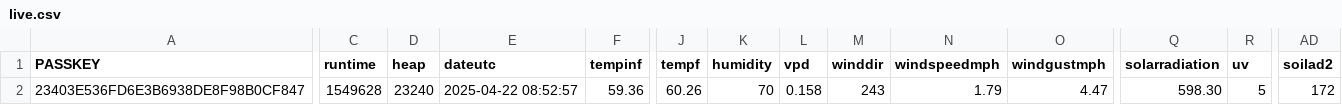
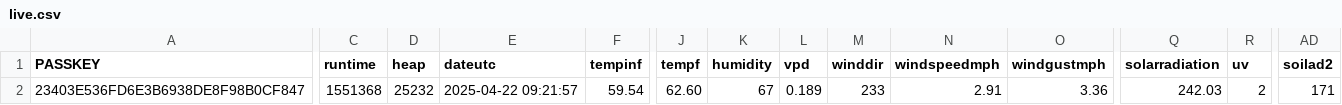
Before and after one commit to wetterzerbst/wetterdaten, a CSV file: data/live.csv, drawn as a sheet; only a part is shown, gaps mark what is left out; the diff covers the shown part only; the diff names each change by its address in the sheet, - before the commit and + after, or states it on an @@ line.

```diff
--- a/data/live.csv
+++ b/data/live.csv
-C2 (runtime): 1549628
+C2 (runtime): 1551368
-D2 (heap): 23240
+D2 (heap): 25232
-E2 (dateutc): 2025-04-22 08:52:57
+E2 (dateutc): 2025-04-22 09:21:57
-F2 (tempinf): 59.36
+F2 (tempinf): 59.54
-J2 (tempf): 60.26
+J2 (tempf): 62.60
-K2 (humidity): 70
+K2 (humidity): 67
-L2 (vpd): 0.158
+L2 (vpd): 0.189
-M2 (winddir): 243
+M2 (winddir): 233
-N2 (windspeedmph): 1.79
+N2 (windspeedmph): 2.91
-O2 (windgustmph): 4.47
+O2 (windgustmph): 3.36
-Q2 (solarradiation): 598.30
+Q2 (solarradiation): 242.03
-R2 (uv): 5
+R2 (uv): 2
-AD2 (soilad2): 172
+AD2 (soilad2): 171
```
Also changed, not shown: 2 edited cells elsewhere in this file, 2 other files.
